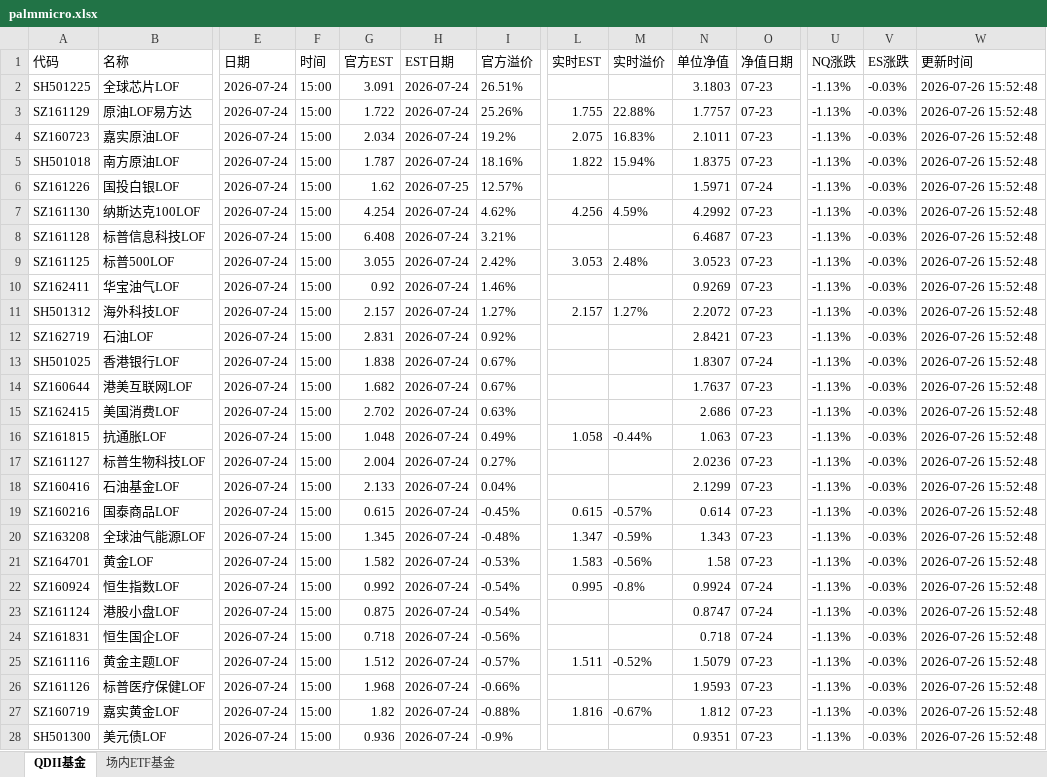
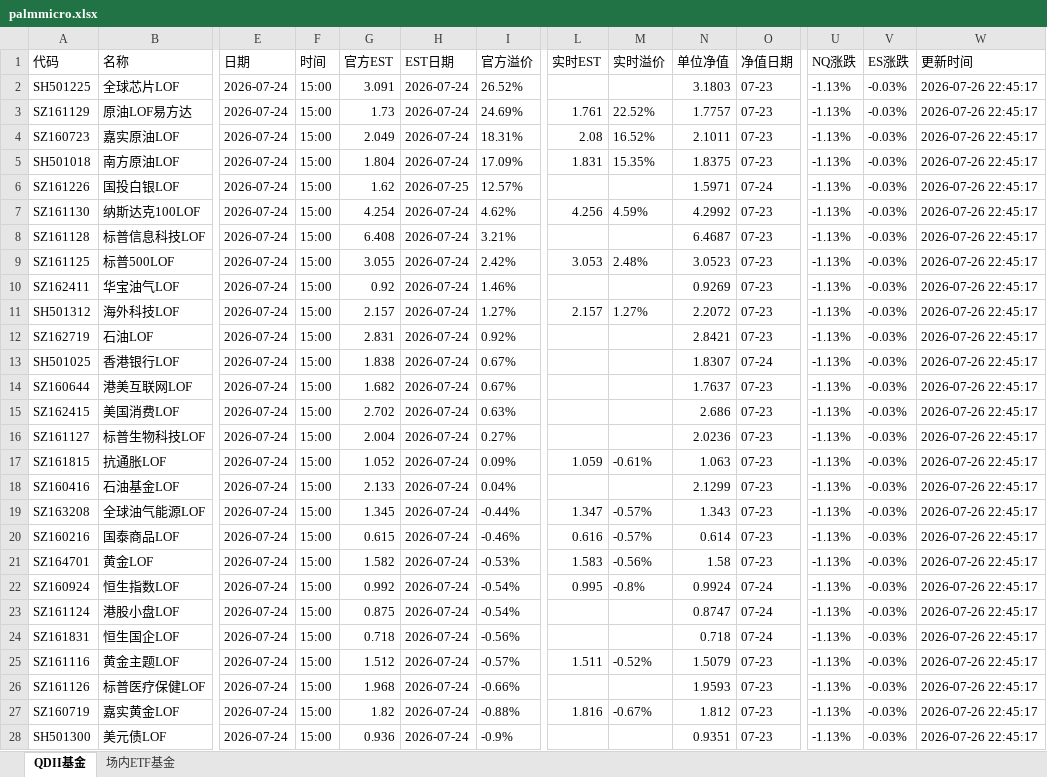
Before and after one commit to codes84/etf-monitor, an Excel workbook: palmmicro.xlsx, sheet QDII基金, drawn as a sheet; only a part is shown, gaps mark what is left out; values as stored, in another font and other column widths than the file's, no borders; removed rows and columns are numbered as before the commit, all else as after; rows hold the shown columns only; the diff covers the shown part only; the diff names each change by its address in the sheet, - before the commit and + after, or states it on an @@ line.

```diff
--- a/palmmicro.xlsx (sheet QDII基金)
+++ b/palmmicro.xlsx (sheet QDII基金)
-I2 (官方溢价): 26.51%
+I2 (官方溢价): 26.52%
-W2:W15 (更新时间): 2026-07-26 15:52:48
+W2:W15 (更新时间): 2026-07-26 22:45:17
-G3 (官方EST): 1.722
+G3 (官方EST): 1.73
-I3 (官方溢价): 25.26%
+I3 (官方溢价): 24.69%
-L3 (实时EST): 1.755
+L3 (实时EST): 1.761
-M3 (实时溢价): 22.88%
+M3 (实时溢价): 22.52%
-G4 (官方EST): 2.034
+G4 (官方EST): 2.049
-I4 (官方溢价): 19.2%
+I4 (官方溢价): 18.31%
-L4 (实时EST): 2.075
+L4 (实时EST): 2.08
-M4 (实时溢价): 16.83%
+M4 (实时溢价): 16.52%
-G5 (官方EST): 1.787
+G5 (官方EST): 1.804
-I5 (官方溢价): 18.16%
+I5 (官方溢价): 17.09%
-L5 (实时EST): 1.822
+L5 (实时EST): 1.831
-M5 (实时溢价): 15.94%
+M5 (实时溢价): 15.35%
-row 16: SZ161815 | 抗通胀LOF | 2026-07-24 | 15:00 | 1.048 | 2026-07-24 | 0.49% | 1.058 | -0.44% | 1.063 | 07-23 | -1.13% | -0.03% | 2026-07-26 15:52:48
-W16 (更新时间): 2026-07-26 15:52:48
+W16 (更新时间): 2026-07-26 22:45:17
+row 17: SZ161815 | 抗通胀LOF | 2026-07-24 | 15:00 | 1.052 | 2026-07-24 | 0.09% | 1.059 | -0.61% | 1.063 | 07-23 | -1.13% | -0.03% | 2026-07-26 22:45:17
-W18 (更新时间): 2026-07-26 15:52:48
+W18 (更新时间): 2026-07-26 22:45:17
-row 19: SZ160216 | 国泰商品LOF | 2026-07-24 | 15:00 | 0.615 | 2026-07-24 | -0.45% | 0.615 | -0.57% | 0.614 | 07-23 | -1.13% | -0.03% | 2026-07-26 15:52:48
-I19 (官方溢价): -0.48%
+I19 (官方溢价): -0.44%
-M19 (实时溢价): -0.59%
+M19 (实时溢价): -0.57%
-W19 (更新时间): 2026-07-26 15:52:48
+W19 (更新时间): 2026-07-26 22:45:17
+row 20: SZ160216 | 国泰商品LOF | 2026-07-24 | 15:00 | 0.615 | 2026-07-24 | -0.46% | 0.616 | -0.57% | 0.614 | 07-23 | -1.13% | -0.03% | 2026-07-26 22:45:17
-W21:W28 (更新时间): 2026-07-26 15:52:48
+W21:W28 (更新时间): 2026-07-26 22:45:17
```
Also changed, not shown: 9 edited cells elsewhere in this sheet, sheet 场内ETF基金, 1 other file.
